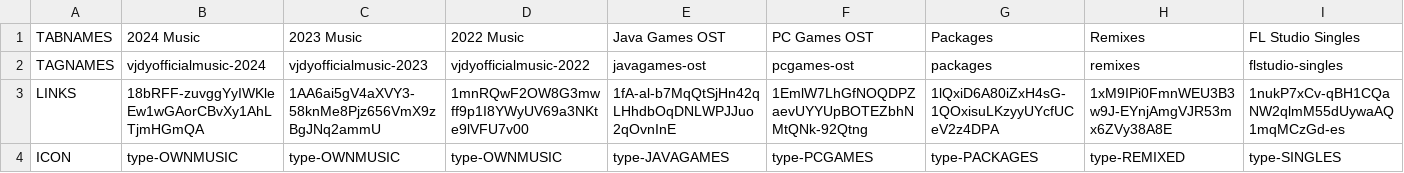
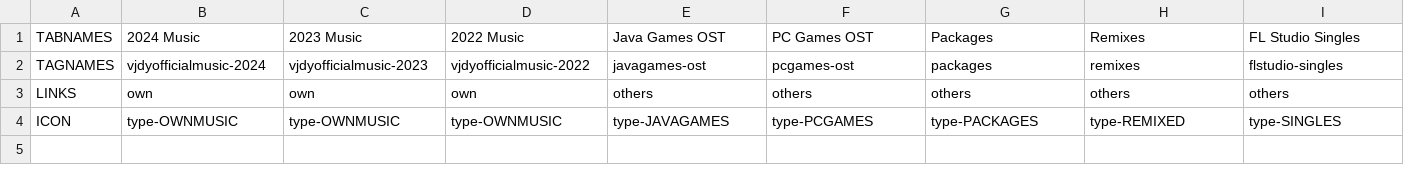
Before and after one commit to vjdyofficial/vjdyofficial, a CSV file: Music Store/servertabs.csv, drawn as a sheet; only a part is shown; the diff covers the shown part only; the diff names each change by its address in the sheet, - before the commit and + after, or states it on an @@ line.

Commit message:
Update servertabs.csv

```diff
--- a/Music Store/servertabs.csv
+++ b/Music Store/servertabs.csv
-B3 (2024 Music): 18bRFF-zuvggYyIWKleEw1wGAorCBvXy1AhLTjmHGmQA
+B3 (2024 Music): own
-C3 (2023 Music): 1AA6ai5gV4aXVY3-58knMe8Pjz656VmX9zBgJNq2ammU
+C3 (2023 Music): own
-D3 (2022 Music): 1mnRQwF2OW8G3mwff9p1I8YWyUV69a3NKte9lVFU7v00
+D3 (2022 Music): own
-E3 (Java Games OST): 1fA-al-b7MqQtSjHn42qLHhdbOqDNLWPJJuo2qOvnInE
+E3 (Java Games OST): others
-F3 (PC Games OST): 1EmlW7LhGfNOQDPZaevUYYUpBOTEZbhNMtQNk-92Qtng
+F3 (PC Games OST): others
-G3 (Packages): 1lQxiD6A80iZxH4sG-1QOxisuLKzyyUYcfUCeV2z4DPA
+G3 (Packages): others
-H3 (Remixes): 1xM9IPi0FmnWEU3B3w9J-EYnjAmgVJR53mx6ZVy38A8E
+H3 (Remixes): others
-I3 (FL Studio Singles): 1nukP7xCv-qBH1CQaNW2qlmM55dUywaAQ1mqMCzGd-es
+I3 (FL Studio Singles): others
```
Also changed, not shown: 3 edited cells elsewhere in this file.
